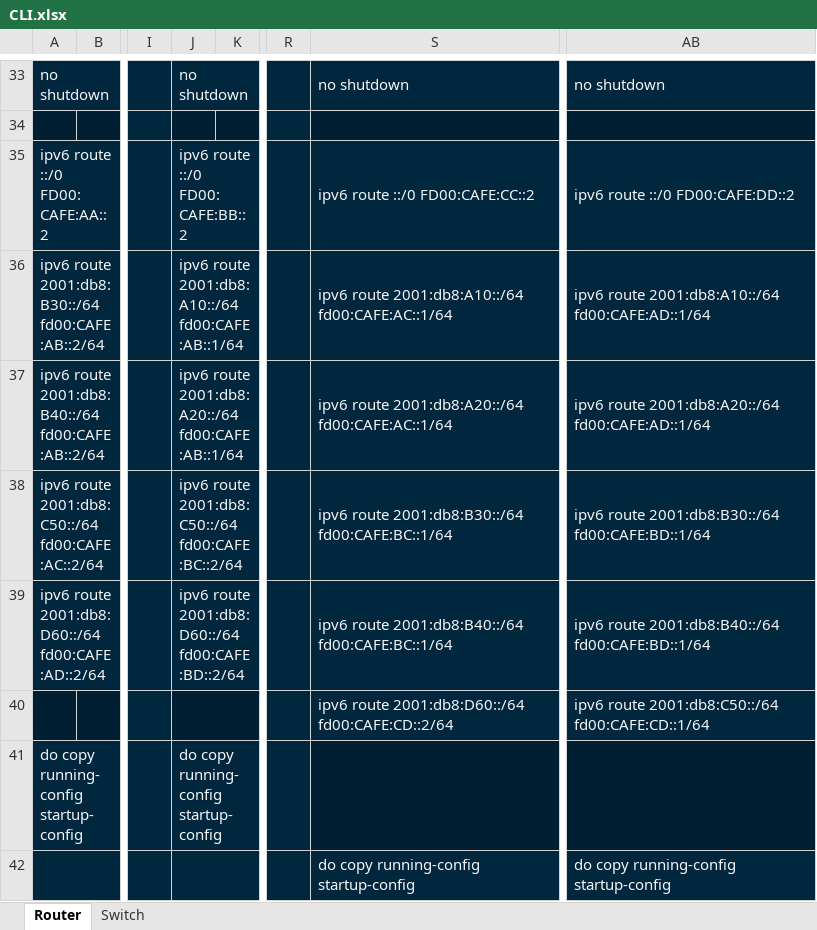
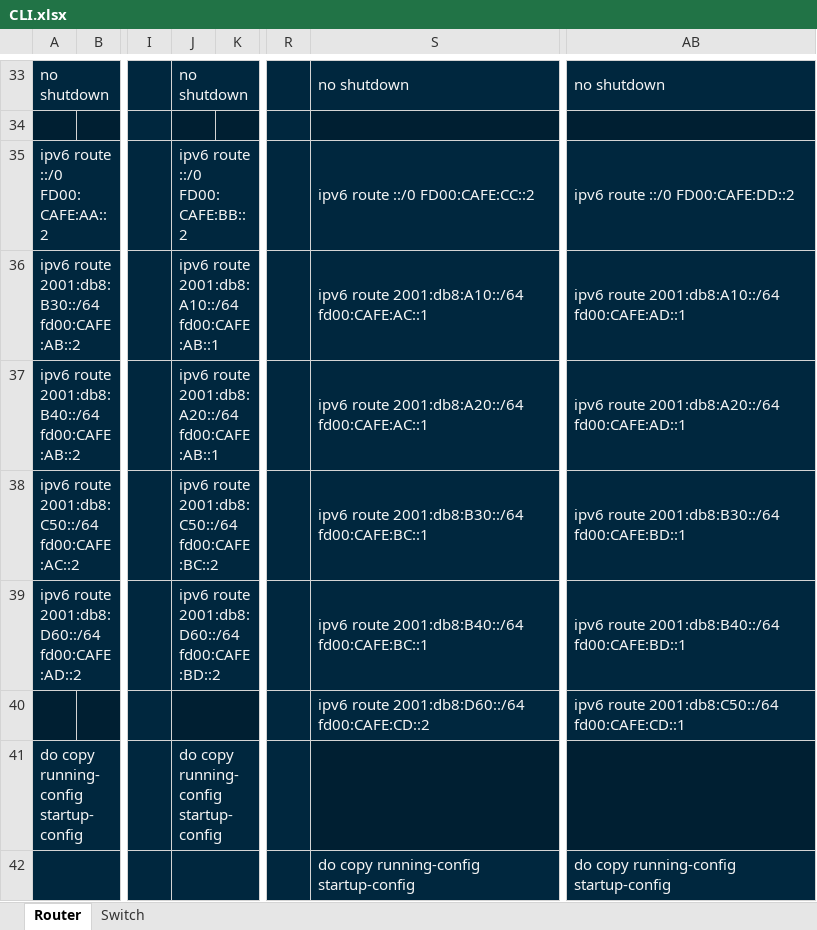
Before and after one commit to mvxsvchs/LF09, an Excel workbook: CLI.xlsx, sheet Router, drawn as a sheet; only a part is shown, gaps mark what is left out; values as stored, in another font and other column widths than the file's, no borders; the diff names each change by its address in the sheet, - before the commit and + after, or states it on an @@ line.

Commit message:
fixed minor error

```diff
--- a/CLI.xlsx (sheet Router)
+++ b/CLI.xlsx (sheet Router)
-A36: …route 2001:db8:B30::/64 fd00:CAFE:AB::2/64
+A36: …route 2001:db8:B30::/64 fd00:CAFE:AB::2
-J36: …route 2001:db8:A10::/64 fd00:CAFE:AB::1/64
+J36: …route 2001:db8:A10::/64 fd00:CAFE:AB::1
-S36: …route 2001:db8:A10::/64 fd00:CAFE:AC::1/64
+S36: …route 2001:db8:A10::/64 fd00:CAFE:AC::1
-AB36: …route 2001:db8:A10::/64 fd00:CAFE:AD::1/64
+AB36: …route 2001:db8:A10::/64 fd00:CAFE:AD::1
-A37: …route 2001:db8:B40::/64 fd00:CAFE:AB::2/64
+A37: …route 2001:db8:B40::/64 fd00:CAFE:AB::2
-J37: …route 2001:db8:A20::/64 fd00:CAFE:AB::1/64
+J37: …route 2001:db8:A20::/64 fd00:CAFE:AB::1
-S37: …route 2001:db8:A20::/64 fd00:CAFE:AC::1/64
+S37: …route 2001:db8:A20::/64 fd00:CAFE:AC::1
-AB37: …route 2001:db8:A20::/64 fd00:CAFE:AD::1/64
+AB37: …route 2001:db8:A20::/64 fd00:CAFE:AD::1
-A38: …route 2001:db8:C50::/64 fd00:CAFE:AC::2/64
+A38: …route 2001:db8:C50::/64 fd00:CAFE:AC::2
-J38: …route 2001:db8:C50::/64 fd00:CAFE:BC::2/64
+J38: …route 2001:db8:C50::/64 fd00:CAFE:BC::2
-S38: …route 2001:db8:B30::/64 fd00:CAFE:BC::1/64
+S38: …route 2001:db8:B30::/64 fd00:CAFE:BC::1
-AB38: …route 2001:db8:B30::/64 fd00:CAFE:BD::1/64
+AB38: …route 2001:db8:B30::/64 fd00:CAFE:BD::1
-A39: …route 2001:db8:D60::/64 fd00:CAFE:AD::2/64
+A39: …route 2001:db8:D60::/64 fd00:CAFE:AD::2
-J39: …route 2001:db8:D60::/64 fd00:CAFE:BD::2/64
+J39: …route 2001:db8:D60::/64 fd00:CAFE:BD::2
-S39: …route 2001:db8:B40::/64 fd00:CAFE:BC::1/64
+S39: …route 2001:db8:B40::/64 fd00:CAFE:BC::1
-AB39: …route 2001:db8:B40::/64 fd00:CAFE:BD::1/64
+AB39: …route 2001:db8:B40::/64 fd00:CAFE:BD::1
-S40: …route 2001:db8:D60::/64 fd00:CAFE:CD::2/64
+S40: …route 2001:db8:D60::/64 fd00:CAFE:CD::2
-AB40: …route 2001:db8:C50::/64 fd00:CAFE:CD::1/64
+AB40: …route 2001:db8:C50::/64 fd00:CAFE:CD::1
```
